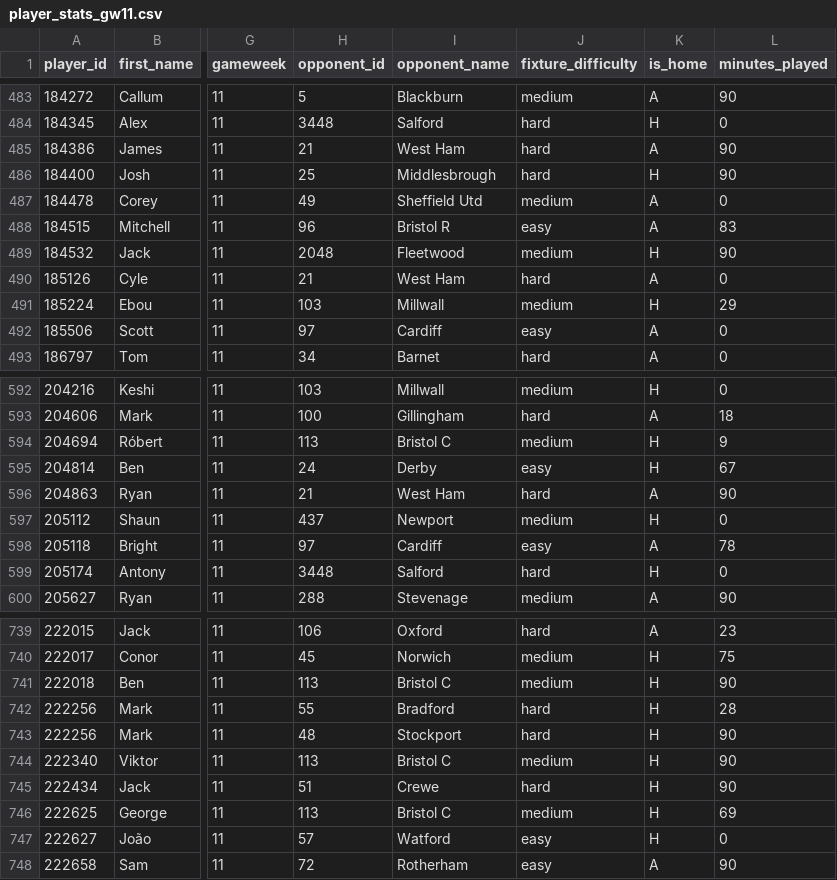
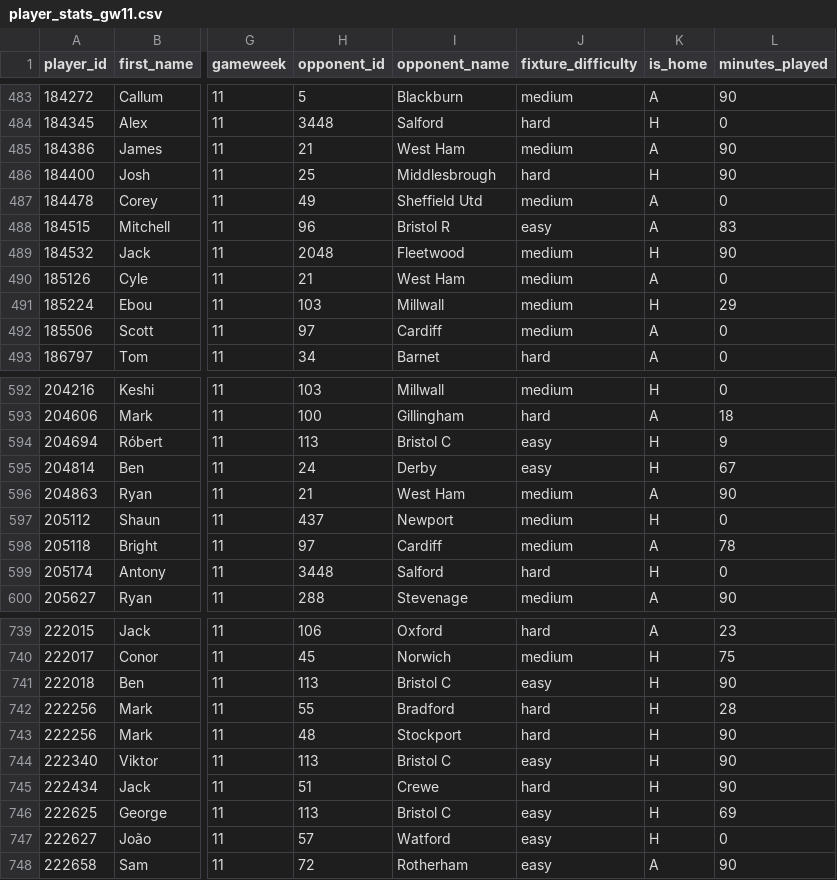
Before and after one commit to JackD141/efl-site, a CSV file: data/2026_27/player_stats_gw11.csv, drawn as a sheet; only a part is shown, gaps mark what is left out; the diff covers the shown part only; the diff names each change by its address in the sheet, - before the commit and + after, or states it on an @@ line.

Commit message:
Save player stats for gameweek 11

```diff
--- a/data/2026_27/player_stats_gw11.csv
+++ b/data/2026_27/player_stats_gw11.csv
-J485 (fixture_difficulty): hard
+J485 (fixture_difficulty): medium
-J490 (fixture_difficulty): hard
+J490 (fixture_difficulty): medium
-J492 (fixture_difficulty): easy
+J492 (fixture_difficulty): medium
-J594 (fixture_difficulty): medium
+J594 (fixture_difficulty): easy
-J596 (fixture_difficulty): hard
+J596 (fixture_difficulty): medium
-J598 (fixture_difficulty): easy
+J598 (fixture_difficulty): medium
-J741 (fixture_difficulty): medium
+J741 (fixture_difficulty): easy
-J744 (fixture_difficulty): medium
+J744 (fixture_difficulty): easy
-J746 (fixture_difficulty): medium
+J746 (fixture_difficulty): easy
```
Also changed, not shown: 105 edited cells elsewhere in this file.
